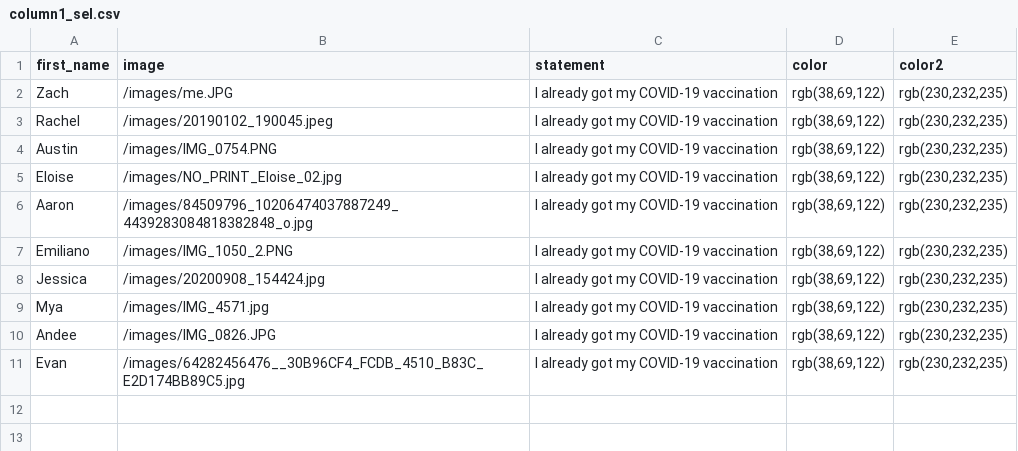
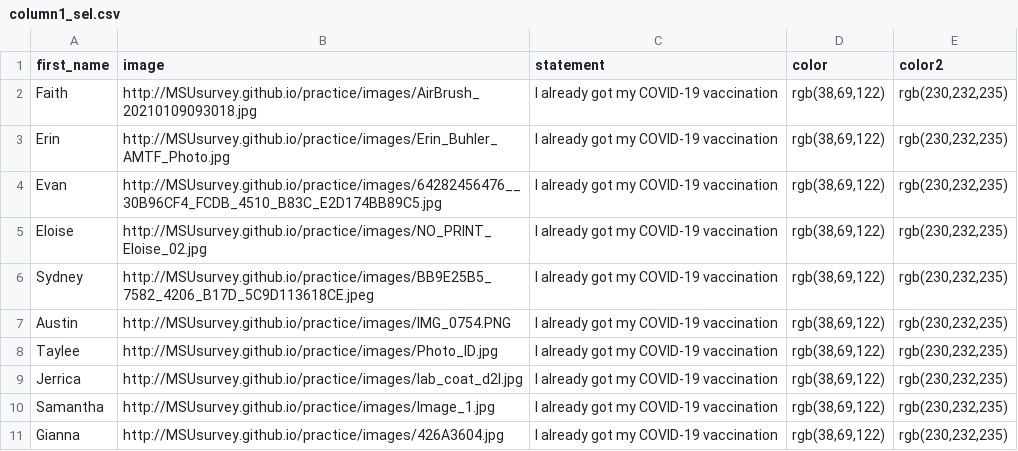
Before and after one commit to MSUsurvey/practice, a CSV file: _data/column1_sel.csv, drawn as a sheet.

```diff
--- a/_data/column1_sel.csv
+++ b/_data/column1_sel.csv
@@ -1,11 +1,11 @@
 first_name,image,statement,color,color2
-"Zach","/images/me.JPG","I already got my COVID-19 vaccination","rgb(38,69,122)","rgb(230,232,235)"
-"Rachel ","/images/20190102_190045.jpeg","I already got my COVID-19 vaccination","rgb(38,69,122)","rgb(230,232,235)"
-"Austin","/images/IMG_0754.PNG","I already got my COVID-19 vaccination","rgb(38,69,122)","rgb(230,232,235)"
-"Eloise","/images/NO_PRINT_Eloise_02.jpg","I already got my COVID-19 vaccination","rgb(38,69,122)","rgb(230,232,235)"
-"Aaron","/images/84509796_10206474037887249_4439283084818382848_o.jpg","I already got my COVID-19 vaccination","rgb(38,69,122)","rgb(230,232,235)"
-"Emiliano","/images/IMG_1050_2.PNG","I already got my COVID-19 vaccination","rgb(38,69,122)","rgb(230,232,235)"
-"Jessica","/images/20200908_154424.jpg","I already got my COVID-19 vaccination","rgb(38,69,122)","rgb(230,232,235)"
-"Mya","/images/IMG_4571.jpg","I already got my COVID-19 vaccination","rgb(38,69,122)","rgb(230,232,235)"
-"Andee","/images/IMG_0826.JPG","I already got my COVID-19 vaccination","rgb(38,69,122)","rgb(230,232,235)"
-"Evan","/images/64282456476__30B96CF4_FCDB_4510_B83C_E2D174BB89C5.jpg","I already got my COVID-19 vaccination","rgb(38,69,122)","rgb(230,232,235)"
+"Faith","http://MSUsurvey.github.io/practice/images/AirBrush_20210109093018.jpg","I already got my COVID-19 vaccination","rgb(38,69,122)","rgb(230,232,235)"
+"Erin","http://MSUsurvey.github.io/practice/images/Erin_Buhler_AMTF_Photo.jpg","I already got my COVID-19 vaccination","rgb(38,69,122)","rgb(230,232,235)"
+"Evan","http://MSUsurvey.github.io/practice/images/64282456476__30B96CF4_FCDB_4510_B83C_E2D174BB89C5.jpg","I already got my COVID-19 vaccination","rgb(38,69,122)","rgb(230,232,235)"
+"Eloise","http://MSUsurvey.github.io/practice/images/NO_PRINT_Eloise_02.jpg","I already got my COVID-19 vaccination","rgb(38,69,122)","rgb(230,232,235)"
+"Sydney","http://MSUsurvey.github.io/practice/images/BB9E25B5_7582_4206_B17D_5C9D113618CE.jpeg","I already got my COVID-19 vaccination","rgb(38,69,122)","rgb(230,232,235)"
+"Austin","http://MSUsurvey.github.io/practice/images/IMG_0754.PNG","I already got my COVID-19 vaccination","rgb(38,69,122)","rgb(230,232,235)"
+"Taylee","http://MSUsurvey.github.io/practice/images/Photo_ID.jpg","I already got my COVID-19 vaccination","rgb(38,69,122)","rgb(230,232,235)"
+"Jerrica","http://MSUsurvey.github.io/practice/images/lab_coat_d2l.jpg","I already got my COVID-19 vaccination","rgb(38,69,122)","rgb(230,232,235)"
+"Samantha","http://MSUsurvey.github.io/practice/images/Image_1.jpg","I already got my COVID-19 vaccination","rgb(38,69,122)","rgb(230,232,235)"
+"Gianna","http://MSUsurvey.github.io/practice/images/426A3604.jpg","I already got my COVID-19 vaccination","rgb(38,69,122)","rgb(230,232,235)"
```
Also changed, not shown: _data/column2_sel.csv, _data/column3_sel.csv, 2 other files.
